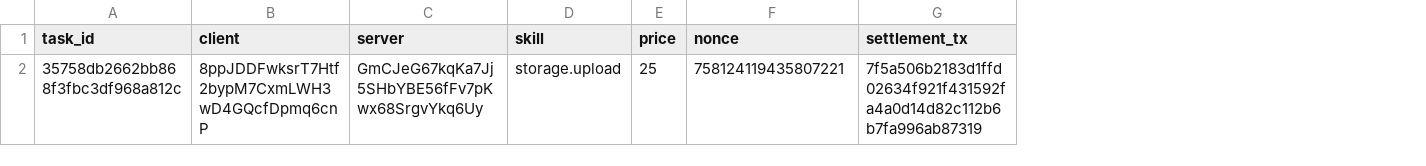
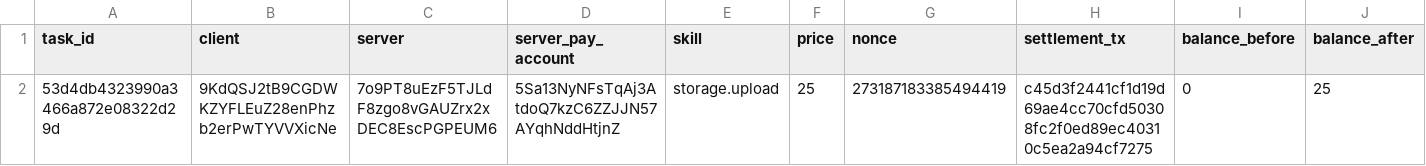
Before and after one commit to edenbd1/lp-0008-autonomous-agent-module, a TSV file: artifacts/a2a-task.tsv, drawn as a sheet; removed rows and columns are numbered as before the commit, all else as after; the diff names each change by its address in the sheet, - before the commit and + after, or states it on an @@ line.

Commit message:
First settlement that actually moves LEZ: c45d3f24…, block 8605
Two agents, no owner in the loop, and this time the tokens move.

  Public/5Sa13Ny…  0 -> 25   (getAccount, before and after)
  Private/9KdQSJ2t… 100 -> 75 (the payer's own wallet)

The transaction is 270,566 bytes and its first byte is 1 — a
PrivacyPreserving transaction, so the payer is shielded and the payment
carries a real Risc0 receipt rather than being a public transfer.

Every previous settlement this repository produced was a confirmed proof that
a policy PERMITTED 25 LEZ. This is the first one that transfers it, and the
difference is a chained call into the program that owns the agent's account
rather than a post-state this program is not allowed to write.

```diff
--- a/artifacts/a2a-task.tsv
+++ b/artifacts/a2a-task.tsv
+column D (server_pay_account), empty
+column I (balance_before), empty
+column J (balance_after), empty
-row 2: 35758db2662bb868f3fbc3df968a812c | 8ppJDDFwksrT7Htf2bypM7CxmLWH3wD4GQcfDpmq6cnP | GmCJeG67kqKa7Jj5SHbYBE56fFv7pKwx68SrgvYkq6Uy | storage.upload | 25 | 758124119435807221 | 7f5a506b2183d1ffd02634f921f431592fa4a0d14d82c112b6b7fa996ab87319
+row 2: 53d4db4323990a3466a872e08322d29d | 9KdQSJ2tB9CGDWKZYFLEuZ28enPhzb2erPwTYVVXicNe | 7o9PT8uEzF5TJLdF8zgo8vGAUZrx2xDEC8EscPGPEUM6 | 5Sa13NyNFsTqAj3AtdoQ7kzC6ZZJJN57AYqhNddHtjnZ | storage.upload | 25 | 273187183385494419 | c45d3f2441cf1d19d69ae4cc70cfd50308fc2f0ed89ec40310c5ea2a94cf7275 | 0 | 25
```
